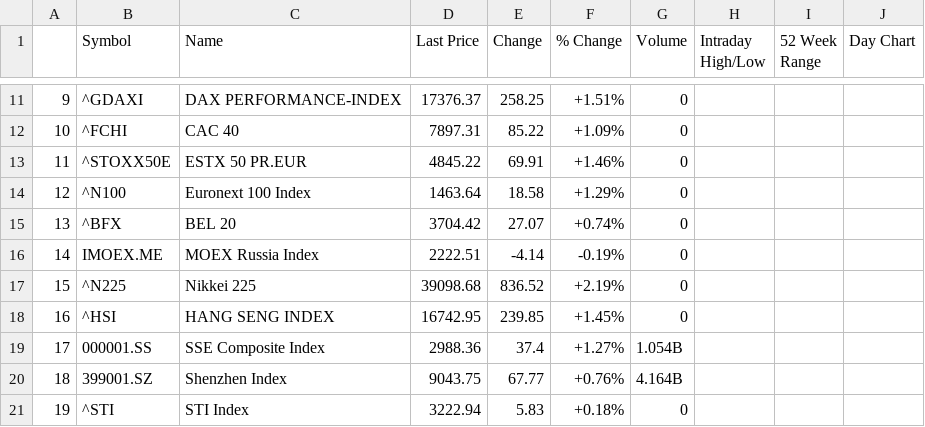
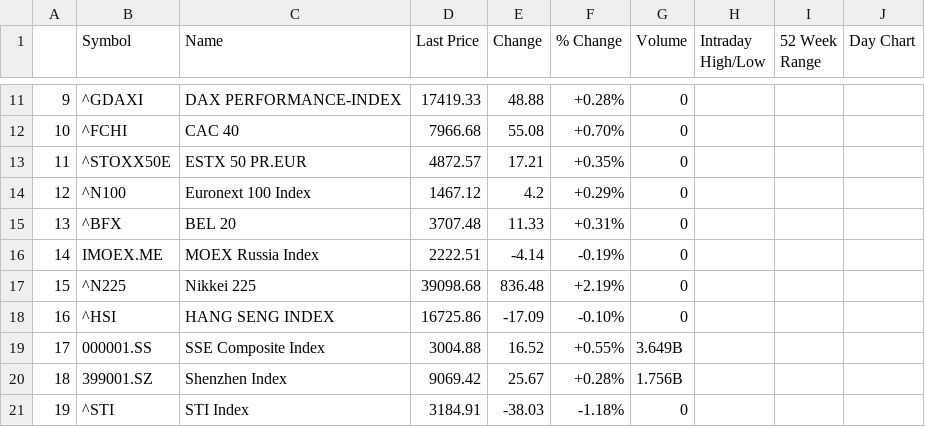
Before and after one commit to cowboysmall-courses/dsi-dsp, a CSV file: data/indices.csv, drawn as a sheet; only a part is shown, gaps mark what is left out; the diff covers the shown part only.

```diff
--- a/data/indices.csv
+++ b/data/indices.csv
@@ -11,11 +11,11 @@
-9,^GDAXI,DAX PERFORMANCE-INDEX,17376.37,258.25,+1.51%,0,,,
-10,^FCHI,CAC 40,7897.31,85.22,+1.09%,0,,,
-11,^STOXX50E,ESTX 50 PR.EUR,4845.22,69.91,+1.46%,0,,,
-12,^N100,Euronext 100 Index,1463.64,18.58,+1.29%,0,,,
-13,^BFX,BEL 20,3704.42,27.07,+0.74%,0,,,
+9,^GDAXI,DAX PERFORMANCE-INDEX,17419.33,48.88,+0.28%,0,,,
+10,^FCHI,CAC 40,7966.68,55.08,+0.70%,0,,,
+11,^STOXX50E,ESTX 50 PR.EUR,4872.57,17.21,+0.35%,0,,,
+12,^N100,Euronext 100 Index,1467.12,4.2,+0.29%,0,,,
+13,^BFX,BEL 20,3707.48,11.33,+0.31%,0,,,
 14,IMOEX.ME,MOEX Russia Index,2222.51,-4.14,-0.19%,0,,,
-15,^N225,Nikkei 225,39098.68,836.52,+2.19%,0,,,
-16,^HSI,HANG SENG INDEX,16742.95,239.85,+1.45%,0,,,
-17,000001.SS,SSE Composite Index,2988.36,37.4,+1.27%,1.054B,,,
-18,399001.SZ,Shenzhen Index,9043.75,67.77,+0.76%,4.164B,,,
-19,^STI,STI Index,3222.94,5.83,+0.18%,0,,,
+15,^N225,Nikkei 225,39098.68,836.48,+2.19%,0,,,
+16,^HSI,HANG SENG INDEX,16725.86,-17.09,-0.10%,0,,,
+17,000001.SS,SSE Composite Index,3004.88,16.52,+0.55%,3.649B,,,
+18,399001.SZ,Shenzhen Index,9069.42,25.67,+0.28%,1.756B,,,
+19,^STI,STI Index,3184.91,-38.03,-1.18%,0,,,
```
Also changed, not shown: 72 edited cells elsewhere in this file, 14 other files.
